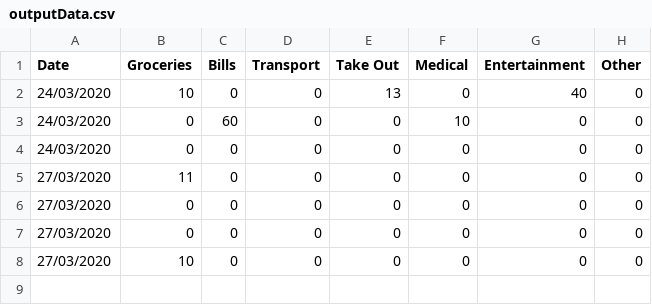
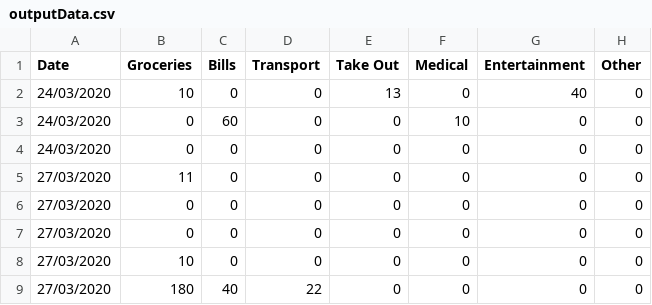
Before and after one commit to Aburr-sudo/VirtualWallet, a CSV file: outputData.csv, drawn as a sheet; the diff names each change by its address in the sheet, - before the commit and + after, or states it on an @@ line.

Commit message:
ensured data file will be written to when program is terminated

```diff
--- a/outputData.csv
+++ b/outputData.csv
+row 9: 27/03/2020 | 180 | 40 | 22 | 0 | 0 | 0 | 0
```
Also changed, not shown: 4 other files.
